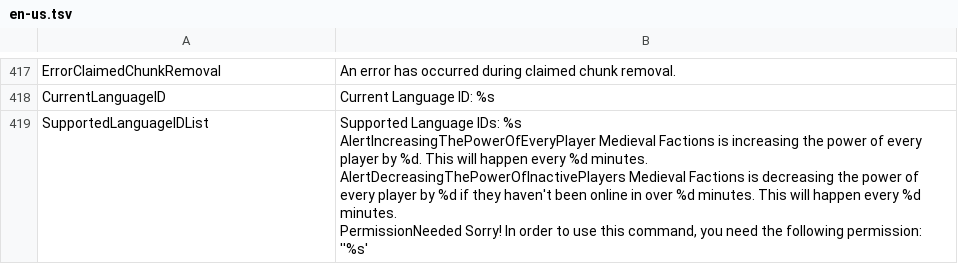
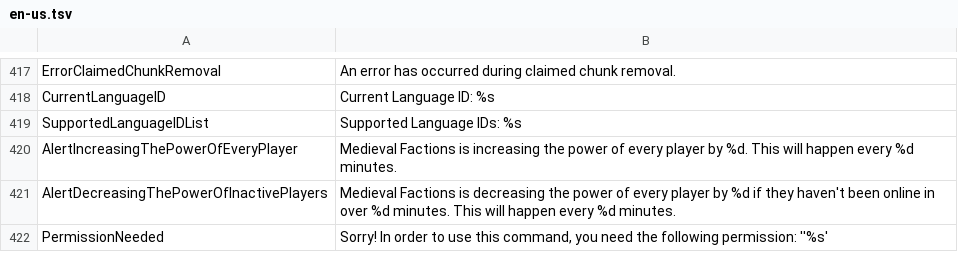
Before and after one commit to Dans-Plugins/Medieval-Factions, a TSV file: src/main/resources/en-us.tsv, drawn as a sheet; only a part is shown, gaps mark what is left out.

Commit message:
altered another key

```diff
--- a/src/main/resources/en-us.tsv
+++ b/src/main/resources/en-us.tsv
@@ -418,5 +418,5 @@ ErrorClaimedChunkRemoval	An error has occurred during claimed chunk removal.
 CurrentLanguageID	Current Language ID: %s
-SupportedLanguageIDList	"Supported Language IDs: %s
-AlertIncreasingThePowerOfEveryPlayer	Medieval Factions is increasing the power of every player by %d. This will happen every %d minutes.
-AlertDecreasingThePowerOfInactivePlayers	Medieval Factions is decreasing the power of every player by %d if they haven't been online in over %d minutes. This will happen every %d minutes.
-PermissionNeeded	Sorry! In order to use this command, you need the following permission: ''%s'
+SupportedLanguageIDList	Supported Language IDs: %s
+AlertIncreasingThePowerOfEveryPlayer	Medieval Factions is increasing the power of every player by %d. This will happen every %d minutes.
+AlertDecreasingThePowerOfInactivePlayers	Medieval Factions is decreasing the power of every player by %d if they haven't been online in over %d minutes. This will happen every %d minutes.
+PermissionNeeded	Sorry! In order to use this command, you need the following permission: ''%s'
```
